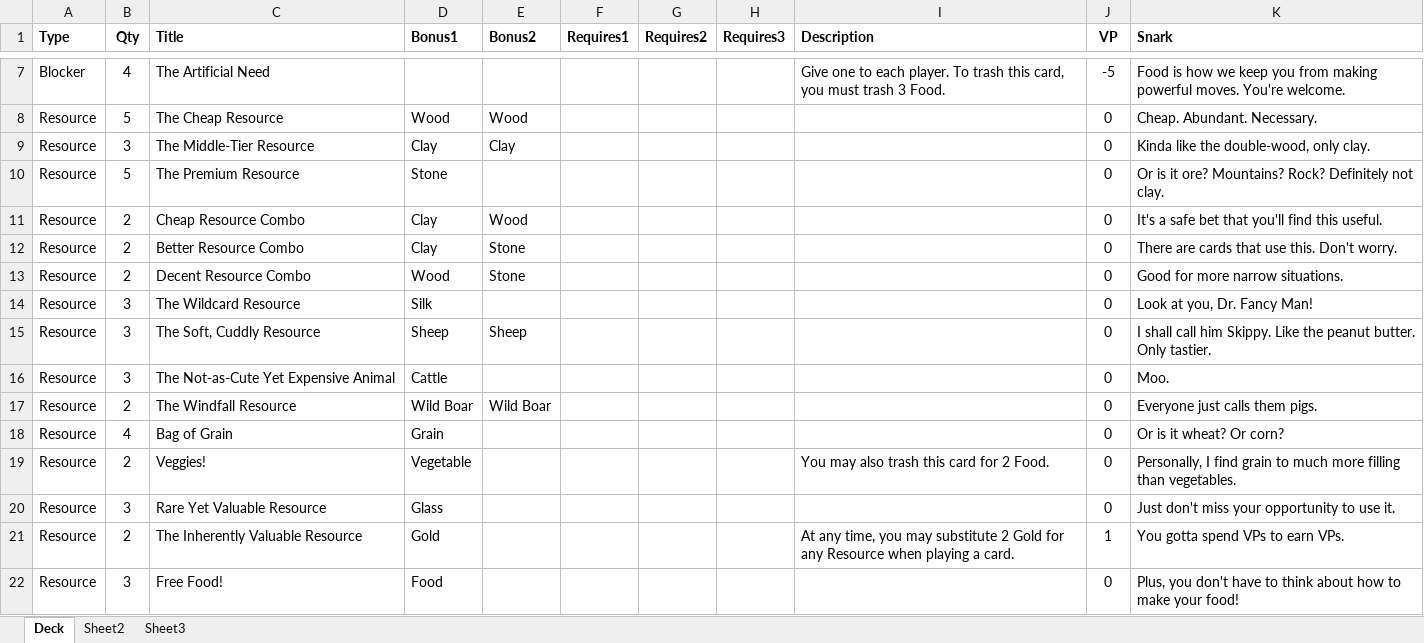
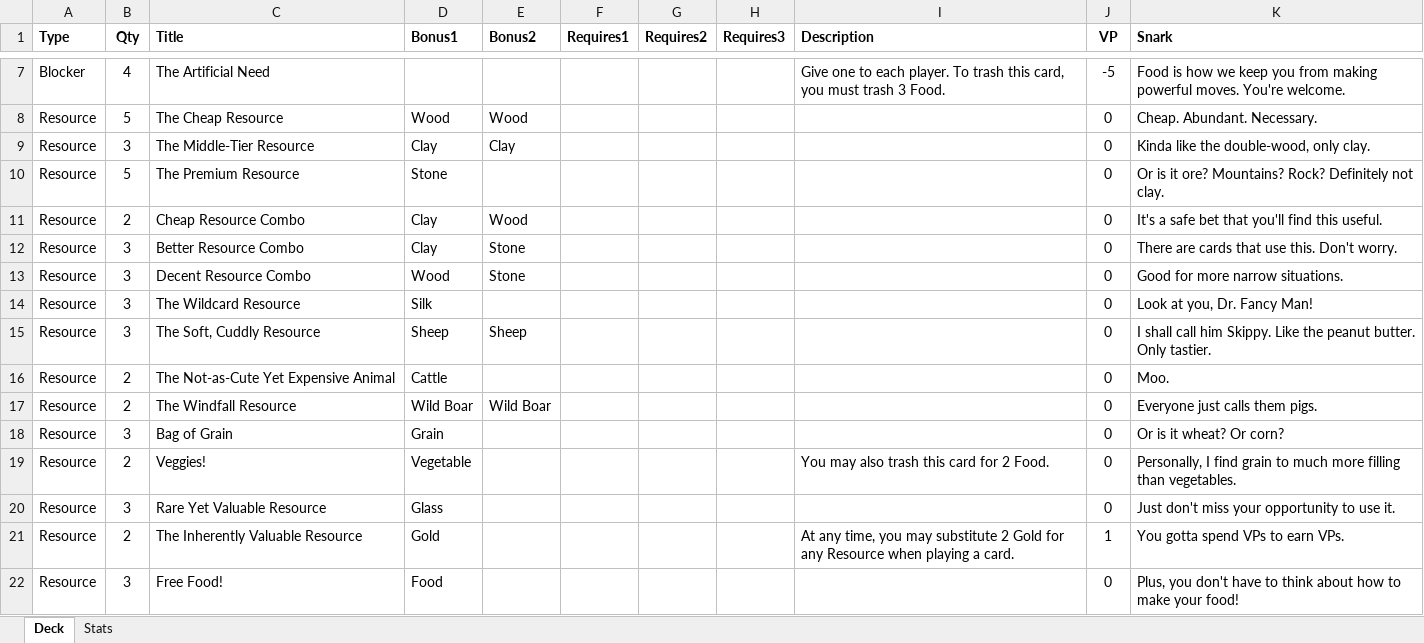
Before and after one commit to andymeneely/victory-point-salad, an Excel workbook: data/deck.xlsx, sheet Deck, drawn as a sheet; only a part is shown, gaps mark what is left out; values as stored, in another font and other column widths than the file's, no borders; the diff covers the shown part only; the diff names each change by its address in the sheet, - before the commit and + after, or states it on an @@ line.

```diff
--- a/data/deck.xlsx (sheet Deck)
+++ b/data/deck.xlsx (sheet Deck)
-sheet tab: Sheet2
+sheet tab: Stats
-sheet tab: Sheet3
-B12:B13 (Qty): 2
+B12:B13 (Qty): 3
-B16 (Qty): 3
+B16 (Qty): 2
-B18 (Qty): 4
+B18 (Qty): 3
```
Also changed, not shown: 1 added row, 2 removed rows and 15 edited cells elsewhere in this sheet, sheet Stats, 1 other file.
